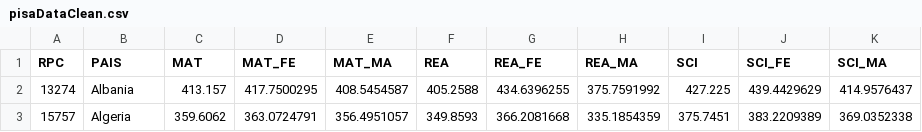
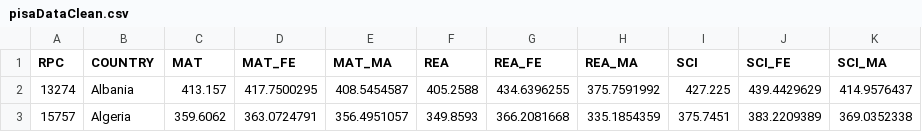
Before and after one commit to RafaelCaballero/tdm, a CSV file: datos/pisaDataClean.csv, drawn as a sheet; only a part is shown.

Commit message:
Update pisaDataClean.csv

```diff
--- a/datos/pisaDataClean.csv
+++ b/datos/pisaDataClean.csv
@@ -1,2 +1,2 @@
-RPC,PAIS,MAT,MAT_FE,MAT_MA,REA,REA_FE,REA_MA,SCI,SCI_FE,SCI_MA
+RPC,COUNTRY,MAT,MAT_FE,MAT_MA,REA,REA_FE,REA_MA,SCI,SCI_FE,SCI_MA
 13274,Albania,413.157,417.7500295,408.5454587,405.2588,434.6396255,375.7591992,427.225,439.4429629,414.9576437
```
